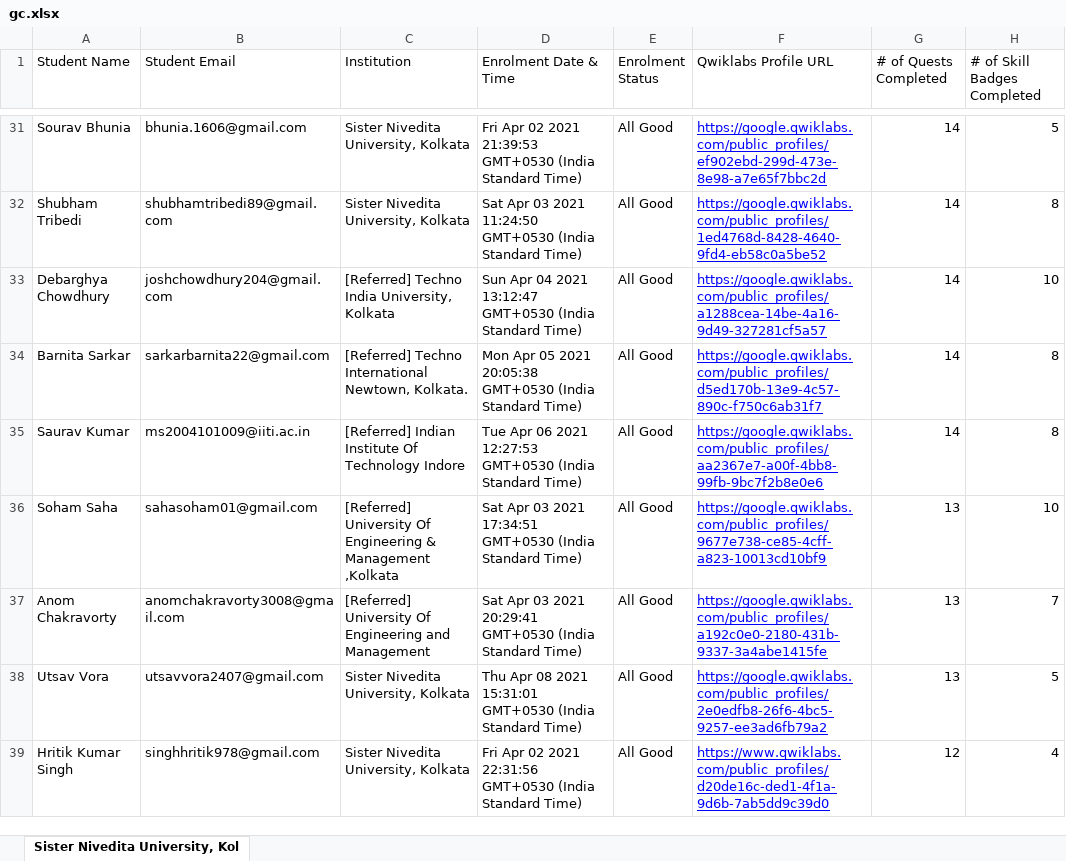
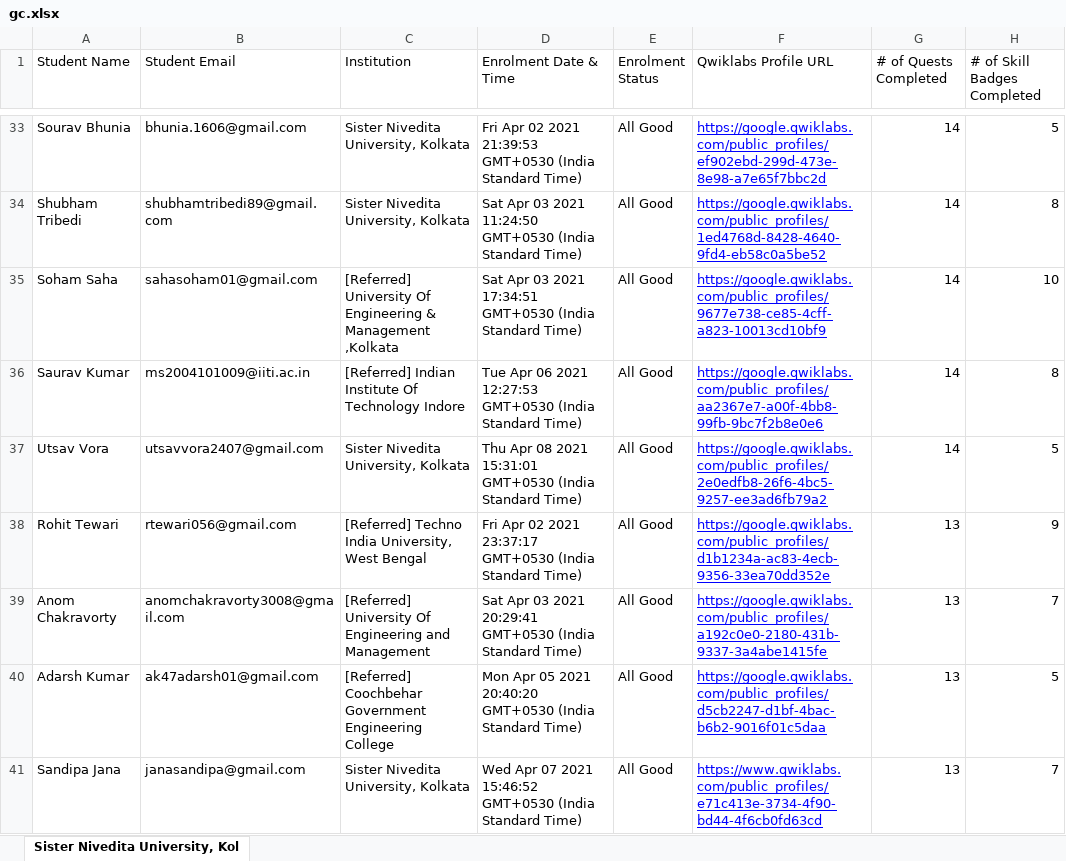
Before and after one commit to sagnikmitra/Qwiklabs-Progress-Generator-Streamlit, an Excel workbook: gc.xlsx, sheet Sister Nivedita University, Kol, drawn as a sheet; only a part is shown, gaps mark what is left out; the shorter side is filled out with more unchanged rows; values as stored, in another font and other column widths than the file's, no borders; charts and pictures not drawn; removed rows and columns are numbered as before the commit, all else as after; the diff covers the shown part only; the diff names each change by its address in the sheet, - before the commit and + after, or states it on an @@ line.

```diff
--- a/gc.xlsx (sheet Sister Nivedita University, Kol)
+++ b/gc.xlsx (sheet Sister Nivedita University, Kol)
-A35 (Student Name): Debarghya Chowdhury
+A35 (Student Name): Soham Saha
-B35 (Student Email): joshchowdhury204@gmail.com
+B35 (Student Email): sahasoham01@gmail.com
-C35 (Institution): [Referred] Techno India University, Kolkata
+C35 (Institution): [Referred] University Of Engineering & Management ,Kolkata
-D35 (Enrolment Date & Time): Sun Apr 04 2021 13:12:47 GMT+0530 (India…
+D35 (Enrolment Date & Time): Sat Apr 03 2021 17:34:51 GMT+0530 (India…
-F35 (Qwiklabs Profile URL): https://google.qwiklabs.com/public_profiles/a1288cea-14be-4a16-9d49-327281cf5a57
+F35 (Qwiklabs Profile URL): https://google.qwiklabs.com/public_profiles/9677e738-ce85-4cff-a823-10013cd10bf9
-row 34: Barnita Sarkar | sarkarbarnita22@gmail.com | [Referred] Techno International Newtown, Kolkata. | Mon Apr 05 2021 20:05:38 GMT+0530 (India Standard Time) | All Good | https://google.qwiklabs.com/public_profiles/d5ed170b-13e9-4c57-890c-f750c6ab31f7 | 14 | 8
-row 36: Soham Saha | sahasoham01@gmail.com | [Referred] University Of Engineering & Management ,Kolkata | Sat Apr 03 2021 17:34:51 GMT+0530 (India Standard Time) | All Good | https://google.qwiklabs.com/public_profiles/9677e738-ce85-4cff-a823-10013cd10bf9 | 13 | 10
+row 37: Utsav Vora | utsavvora2407@gmail.com | Sister Nivedita University, Kolkata | Thu Apr 08 2021 15:31:01 GMT+0530 (India Standard Time) | All Good | https://google.qwiklabs.com/public_profiles/2e0edfb8-26f6-4bc5-9257-ee3ad6fb79a2 | 14 | 5
+row 38: Rohit Tewari | rtewari056@gmail.com | [Referred] Techno India University, West Bengal | Fri Apr 02 2021 23:37:17 GMT+0530 (India Standard Time) | All Good | https://google.qwiklabs.com/public_profiles/d1b1234a-ac83-4ecb-9356-33ea70dd352e | 13 | 9
-A40 (Student Name): Utsav Vora
+A40 (Student Name): Adarsh Kumar
-B40 (Student Email): utsavvora2407@gmail.com
+B40 (Student Email): ak47adarsh01@gmail.com
-C40 (Institution): Sister Nivedita University, Kolkata
+C40 (Institution): [Referred] Coochbehar Government Engineering College
-D40 (Enrolment Date & Time): Thu Apr 08 2021 15:31:01 GMT+0530 (India…
+D40 (Enrolment Date & Time): Mon Apr 05 2021 20:40:20 GMT+0530 (India…
-F40 (Qwiklabs Profile URL): https://google.qwiklabs.com/public_profiles/2e0edfb8-26f6-4bc5-9257-ee3ad6fb79a2
+F40 (Qwiklabs Profile URL): https://google.qwiklabs.com/public_profiles/d5cb2247-d1bf-4bac-b6b2-9016f01c5daa
+row 41: Sandipa Jana | janasandipa@gmail.com | Sister Nivedita University, Kolkata | Wed Apr 07 2021 15:46:52 GMT+0530 (India Standard Time) | All Good | https://www.qwiklabs.com/public_profiles/e71c413e-3734-4f90-bd44-4f6cb0fd63cd | 13 | 7
```
Also changed, not shown: 31 added rows, 32 removed rows and 19 edited cells elsewhere in this sheet.
